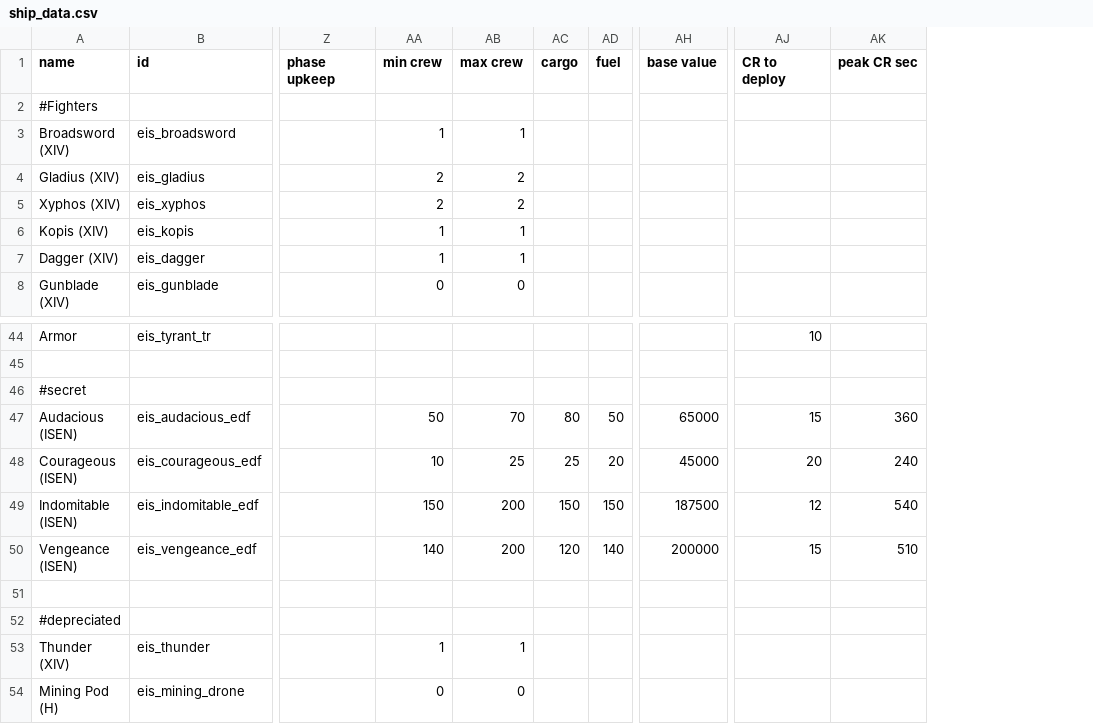
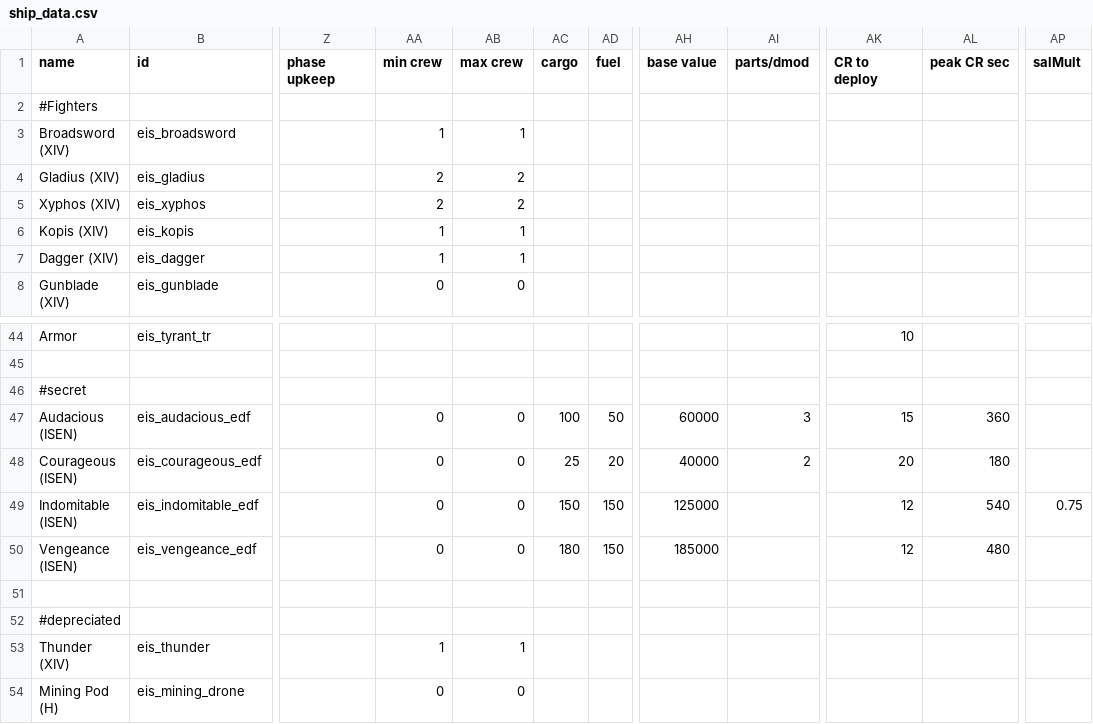
Before and after one commit to Selkieeee/Eternal-Iron-Shell, a CSV file: data/hulls/ship_data.csv, drawn as a sheet; only a part is shown, gaps mark what is left out; addresses are those after the commit; the diff covers the shown part only; the diff names each change by its address in the sheet, - before the commit and + after, or states it on an @@ line.

```diff
--- a/data/hulls/ship_data.csv
+++ b/data/hulls/ship_data.csv
+column AI (parts/dmod), rows 47-48: 3 | 2
+column AP (salMult), row 49: 0.75
-AA47 (min crew): 50
+AA47 (min crew): 0
-AB47 (max crew): 70
+AB47 (max crew): 0
-AC47 (cargo): 80
+AC47 (cargo): 100
-AH47 (base value): 65000
+AH47 (base value): 60000
-AA48 (min crew): 10
+AA48 (min crew): 0
-AB48 (max crew): 25
+AB48 (max crew): 0
-AH48 (base value): 45000
+AH48 (base value): 40000
-AL48 (peak CR sec): 240
+AL48 (peak CR sec): 180
-AA49 (min crew): 150
+AA49 (min crew): 0
-AB49:AB50 (max crew): 200
+AB49:AB50 (max crew): 0
-AH49 (base value): 187500
+AH49 (base value): 125000
-AA50 (min crew): 140
+AA50 (min crew): 0
-AC50 (cargo): 120
+AC50 (cargo): 180
-AD50 (fuel): 140
+AD50 (fuel): 150
-AH50 (base value): 200000
+AH50 (base value): 185000
-AK50 (CR to deploy): 15
+AK50 (CR to deploy): 12
-AL50 (peak CR sec): 510
+AL50 (peak CR sec): 480
```
Also changed, not shown: 50 edited cells elsewhere in this file, data/campaign/rules.csv, 12 other files.
